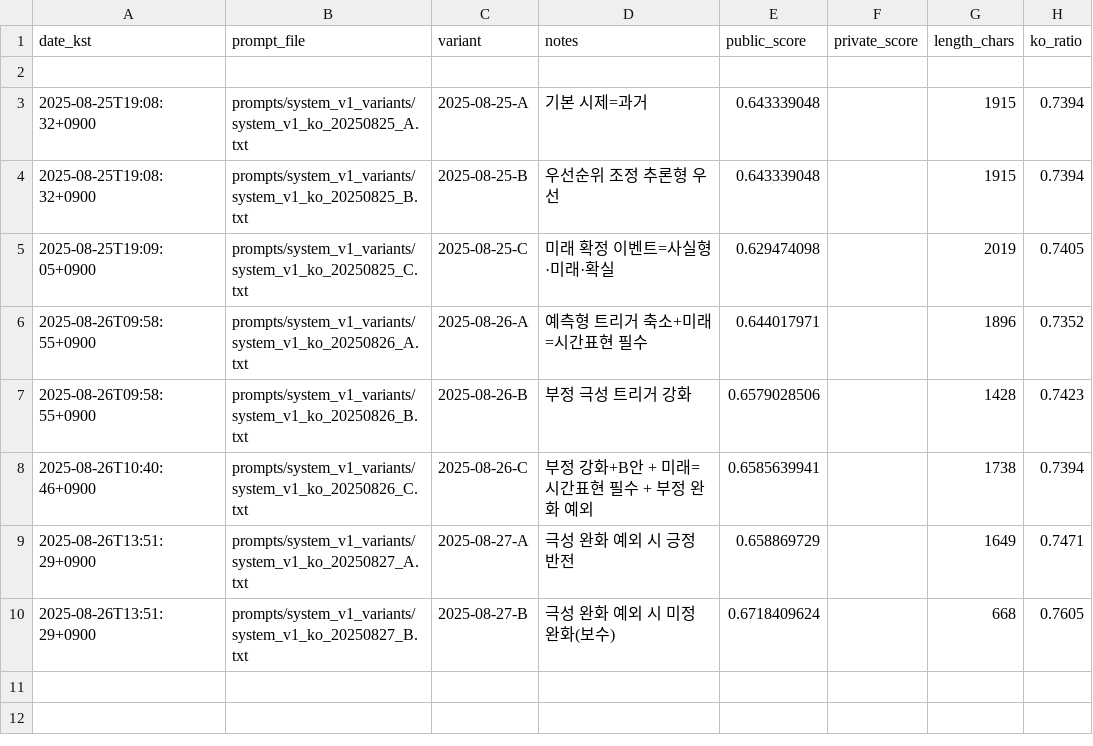
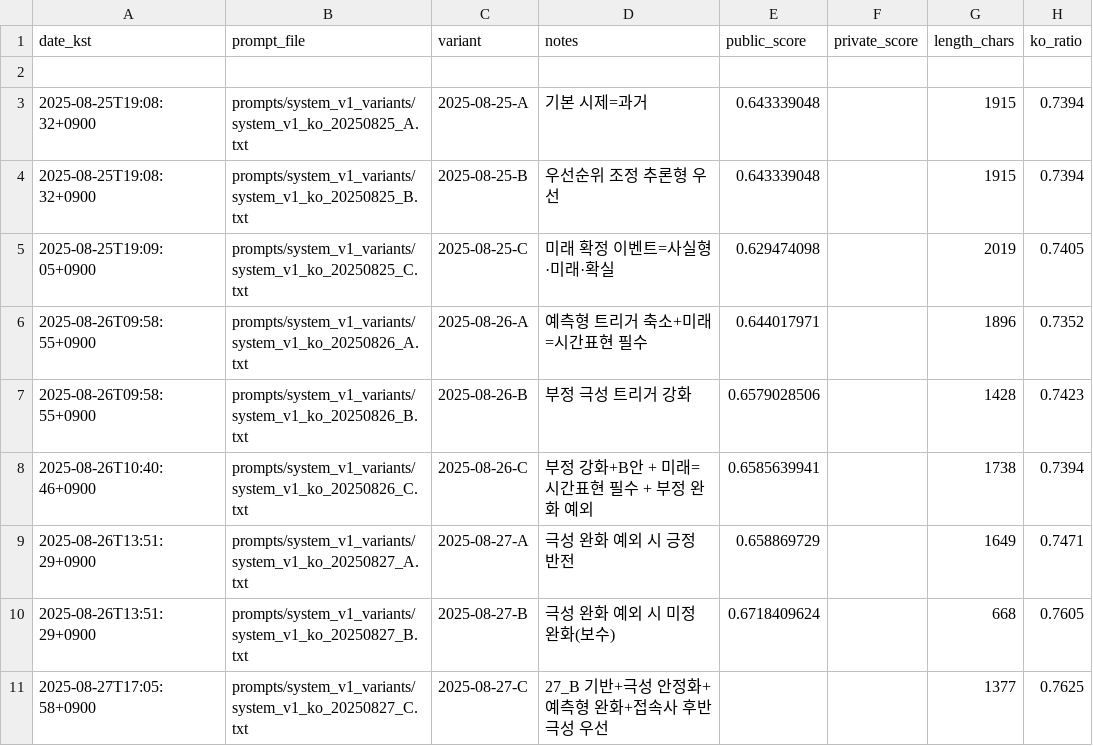
Before and after one commit to sinbumu/KT_Track2_PromptEngineeringOperations, a CSV file: experiments/experiments.csv, drawn as a sheet.

Commit message:
feat(prompt): 2025-08-27 C 추가(극성 안정화/예측형 완화/접속사 후반 극성)
tools: offline_eval 27_C 규칙 반영

docs(log): 27_C 길이/한글비율 기록 및 오프라인 전체 평가 결과 추가

```diff
--- a/experiments/experiments.csv
+++ b/experiments/experiments.csv
@@ -10 +10,2 @@ date_kst,prompt_file,variant,notes,public_score,private_score,length_chars,ko_ra
 2025-08-26T13:51:29+0900,prompts/system_v1_variants/system_v1_ko_20250827_B.txt,2025-08-27-B,극성 완화 예외 시 미정 완화(보수),0.6718409624,,668,0.7605
+2025-08-27T17:05:58+0900,prompts/system_v1_variants/system_v1_ko_20250827_C.txt,2025-08-27-C,27_B 기반+극성 안정화+예측형 완화+접속사 후반 극성 우선,,,1377,0.7625
```
Also changed, not shown: 3 other files.
